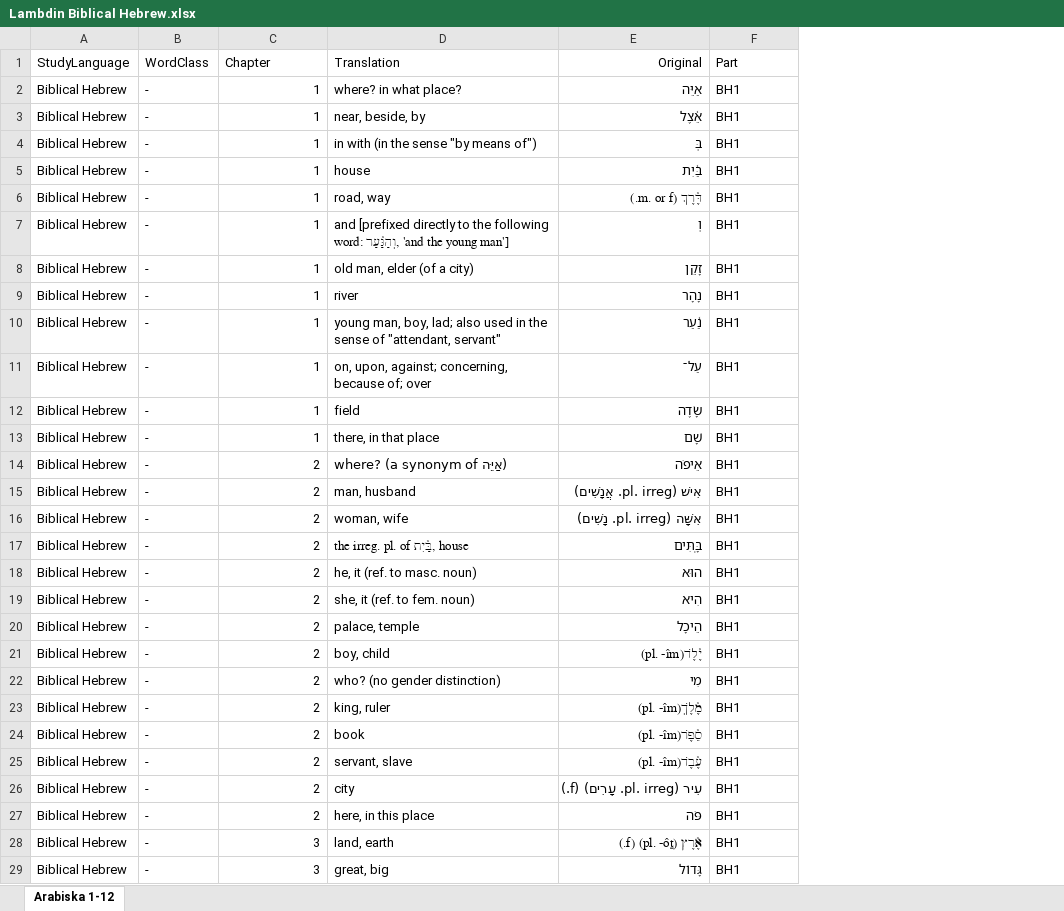
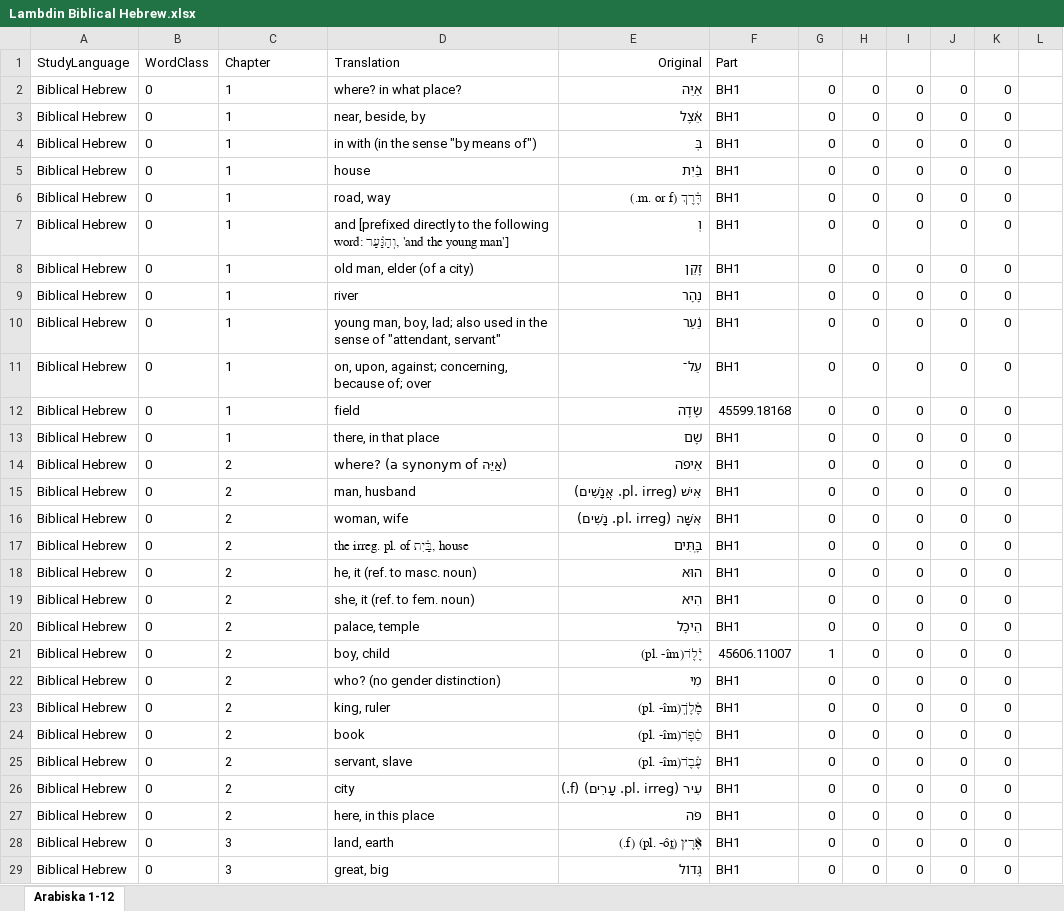
Before and after one commit to Fa-collab1/VocabWizardWinForms, an Excel workbook: VocabWizardWinForms/Excel/Lambdin Biblical Hebrew.xlsx, sheet Arabiska 1-12, drawn as a sheet; only a part is shown; values as stored, in another font and other column widths than the file's, no borders; removed rows and columns are numbered as before the commit, all else as after; the diff covers the shown part only; the diff names each change by its address in the sheet, - before the commit and + after, or states it on an @@ line.

```diff
--- a/VocabWizardWinForms/Excel/Lambdin Biblical Hebrew.xlsx (sheet Arabiska 1-12)
+++ b/VocabWizardWinForms/Excel/Lambdin Biblical Hebrew.xlsx (sheet Arabiska 1-12)
-column B, rows 1-29: WordClass | - | - | - | - | - | - | - | - | - | - | - | - | - | - | - | - | - | - | - | - | - | - | - | - | - | - | - | -
+column B, rows 1-29: WordClass | 0 | 0 | 0 | 0 | 0 | 0 | 0 | 0 | 0 | 0 | 0 | 0 | 0 | 0 | 0 | 0 | 0 | 0 | 0 | 0 | 0 | 0 | 0 | 0 | 0 | 0 | 0 | 0
+column G, rows 2-29: 0 | 0 | 0 | 0 | 0 | 0 | 0 | 0 | 0 | 0 | 0 | 0 | 0 | 0 | 0 | 0 | 0 | 0 | 0 | 1 | 0 | 0 | 0 | 0 | 0 | 0 | 0 | 0
+column H, rows 2-29: all 0
+column I, rows 2-29: all 0
+column J, rows 2-29: all 0
+column K, rows 2-29: all 0
+column L, empty
-C2:C29 alignment: right
+C2:C29 alignment: left
-F12: BH1
+F12: 45599.18168
-F21: BH1
+F21: 45606.11007
```
Also changed, not shown: 729 edited cells and cell formats elsewhere in this sheet, VocabWizardWinForms/Excel/Biblical Aramaic.xlsx, VocabWizardWinForms/Excel/German.xlsx, 3 other files.
